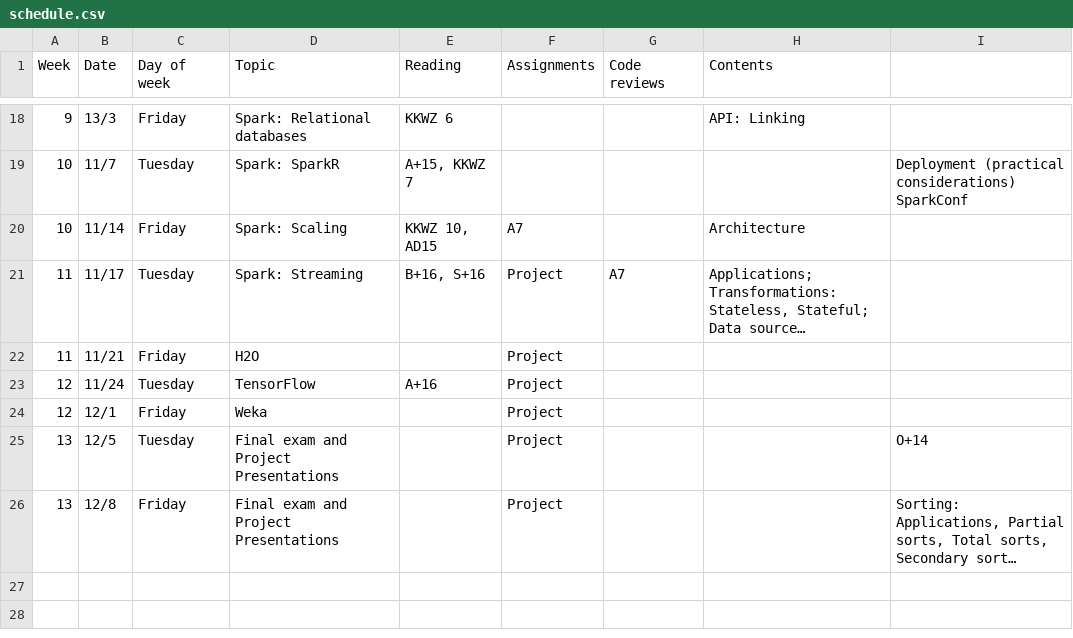
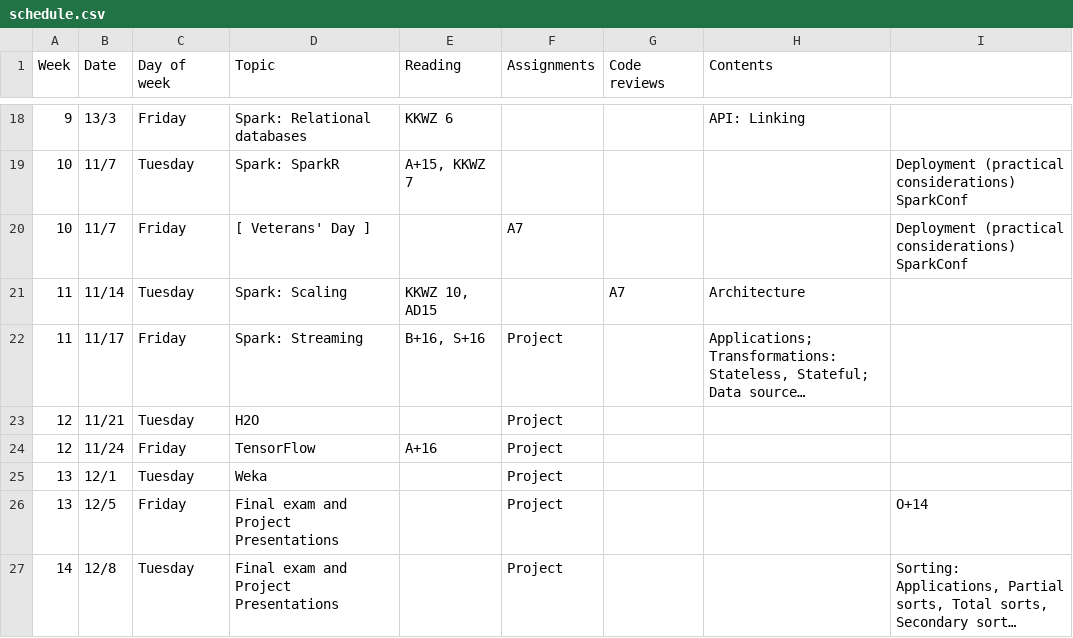
Before and after one commit to janvitek/pdpmr, a CSV file: f17/schedule.csv, drawn as a sheet; only a part is shown, gaps mark what is left out; long unchanged cells end in …; addresses are those after the commit; the diff names each change by its address in the sheet, - before the commit and + after, or states it on an @@ line.

```diff
--- a/f17/schedule.csv
+++ b/f17/schedule.csv
+row 20: 10 | 11/7 | Friday | [ Veterans' Day ] |  | A7 |  |  | Deployment (practical considerations) SparkConf
-A21 (Week): 10
+A21 (Week): 11
-C21 (Day of week): Friday
+C21 (Day of week): Tuesday
-F21 (Assignments): A7
+F21 (Assignments): (empty)
-G21 (Code reviews): (empty)
+G21 (Code reviews): A7
-C22 (Day of week): Tuesday
+C22 (Day of week): Friday
-G22 (Code reviews): A7
+G22 (Code reviews): (empty)
-A23 (Week): 11
+A23 (Week): 12
-C23 (Day of week): Friday
+C23 (Day of week): Tuesday
-C24 (Day of week): Tuesday
+C24 (Day of week): Friday
-A25 (Week): 12
+A25 (Week): 13
-C25 (Day of week): Friday
+C25 (Day of week): Tuesday
-C26 (Day of week): Tuesday
+C26 (Day of week): Friday
-A27 (Week): 13
+A27 (Week): 14
-C27 (Day of week): Friday
+C27 (Day of week): Tuesday
```
Also changed, not shown: 1 other file.
